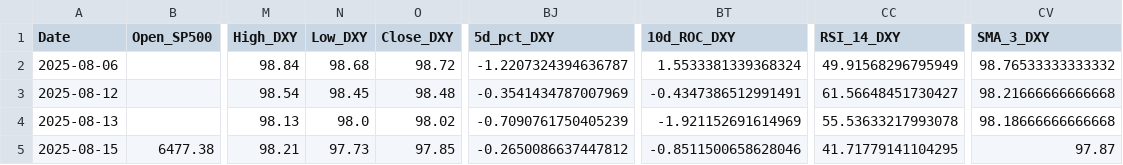
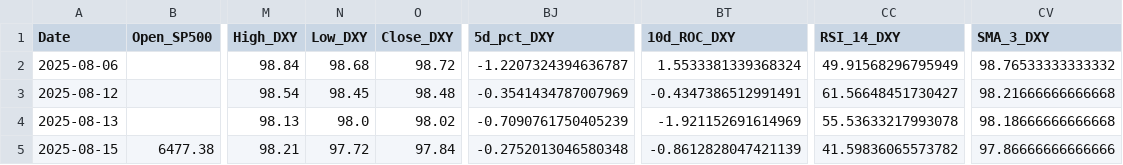
Before and after one commit to carolinacraus/market-state-api, a CSV file: data/Borderline_States_Euclidean.csv, drawn as a sheet; only a part is shown, gaps mark what is left out; the diff names each change by its address in the sheet, - before the commit and + after, or states it on an @@ line.

Commit message:
🧠 Export borderline states for GPT comparison

```diff
--- a/data/Borderline_States_Euclidean.csv
+++ b/data/Borderline_States_Euclidean.csv
-N5 (Low_DXY): 97.73
+N5 (Low_DXY): 97.72
-O5 (Close_DXY): 97.85
+O5 (Close_DXY): 97.84
-BJ5 (5d_pct_DXY): -0.2650086637447812
+BJ5 (5d_pct_DXY): -0.2752013046580348
-BT5 (10d_ROC_DXY): -0.8511500658628046
+BT5 (10d_ROC_DXY): -0.8612828047421139
-CC5 (RSI_14_DXY): 41.71779141104295
+CC5 (RSI_14_DXY): 41.59836065573782
-CV5 (SMA_3_DXY): 97.87
+CV5 (SMA_3_DXY): 97.86666666666666
```
